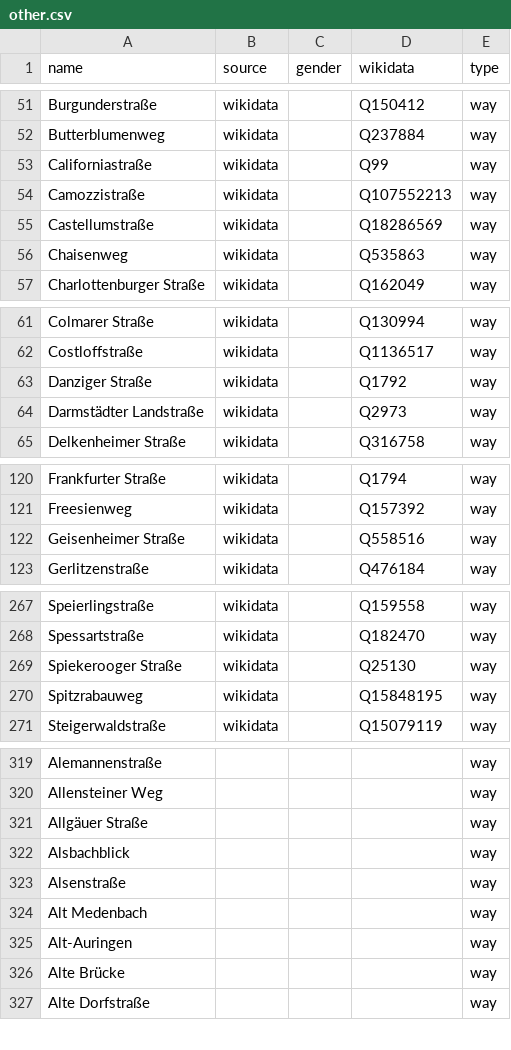
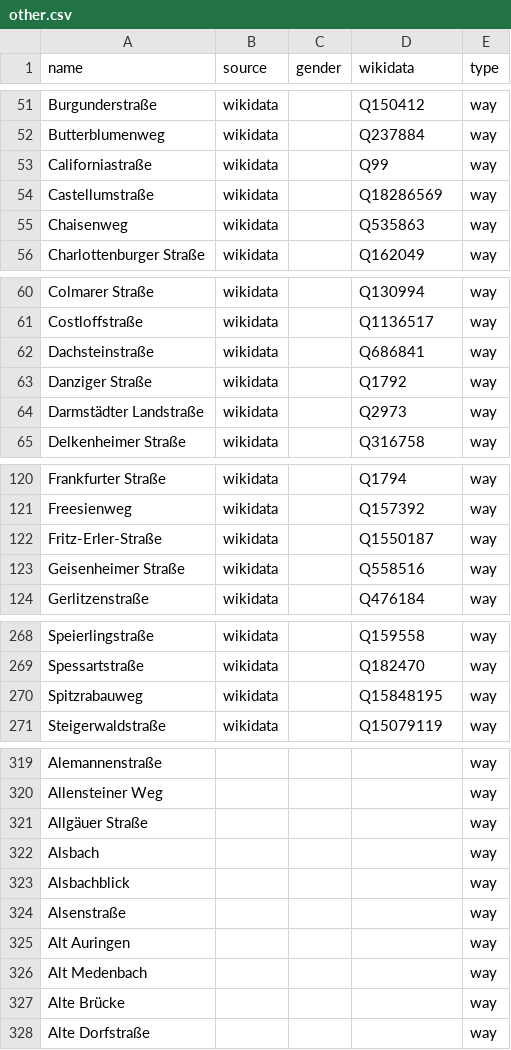
Before and after one commit to EqualStreetNames/equalstreetnames-wiesbaden, a CSV file: data/other.csv, drawn as a sheet; only a part is shown, gaps mark what is left out; removed rows and columns are numbered as before the commit, all else as after; the diff covers the shown part only; the diff names each change by its address in the sheet, - before the commit and + after, or states it on an @@ line.

```diff
--- a/data/other.csv
+++ b/data/other.csv
-row 54: Camozzistraße | wikidata |  | Q107552213 | way
+row 62: Dachsteinstraße | wikidata |  | Q686841 | way
+row 122: Fritz-Erler-Straße | wikidata |  | Q1550187 | way
-row 269: Spiekerooger Straße | wikidata |  | Q25130 | way
+row 322: Alsbach |  |  |  | way
+row 325: Alt Auringen |  |  |  | way
-row 325: Alt-Auringen |  |  |  | way
```
Also changed, not shown: 12 added rows, 5 removed rows and 1 edited cell elsewhere in this file, data/gender.csv, 4 other files.
